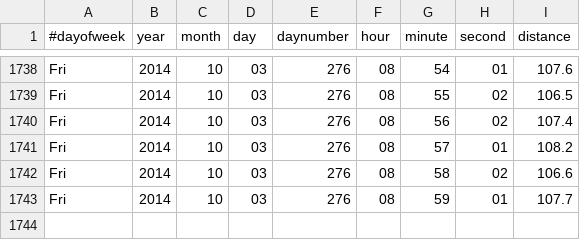
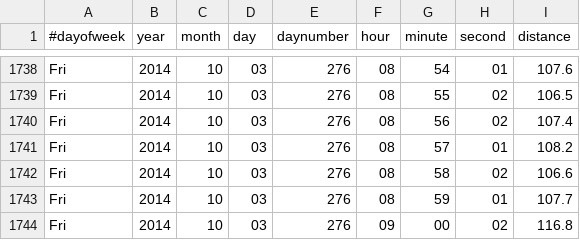
Before and after one commit to jandot/raspberrypisonar, a CSV file: distance_log.csv, drawn as a sheet; only a part is shown, gaps mark what is left out.

Commit message:
Periodic update log

```diff
--- a/distance_log.csv
+++ b/distance_log.csv
@@ -1743 +1743,2 @@ Fri,2014,10,03,276,08,58,02,106.6
 Fri,2014,10,03,276,08,59,01,107.7
+Fri,2014,10,03,276,09,00,02,116.8
```
